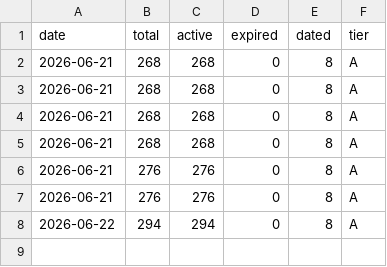
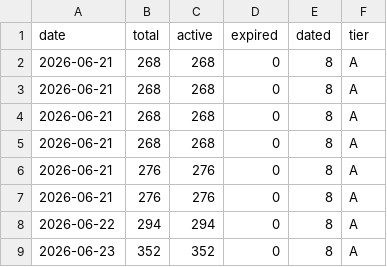
Before and after one commit to zhuzzz/free-yolo, a CSV file: data/metrics-history.csv, drawn as a sheet; the diff names each change by its address in the sheet, - before the commit and + after, or states it on an @@ line.

```diff
--- a/data/metrics-history.csv
+++ b/data/metrics-history.csv
+row 9: 2026-06-23 | 352 | 352 | 0 | 8 | A
```
Also changed, not shown: 5 other files.
